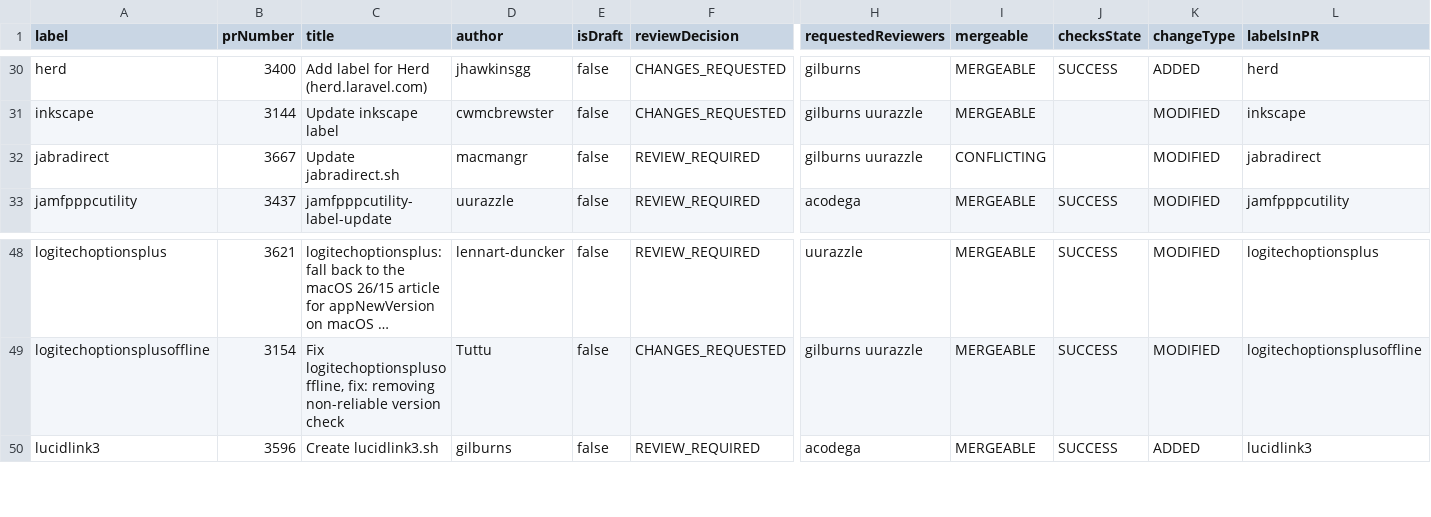
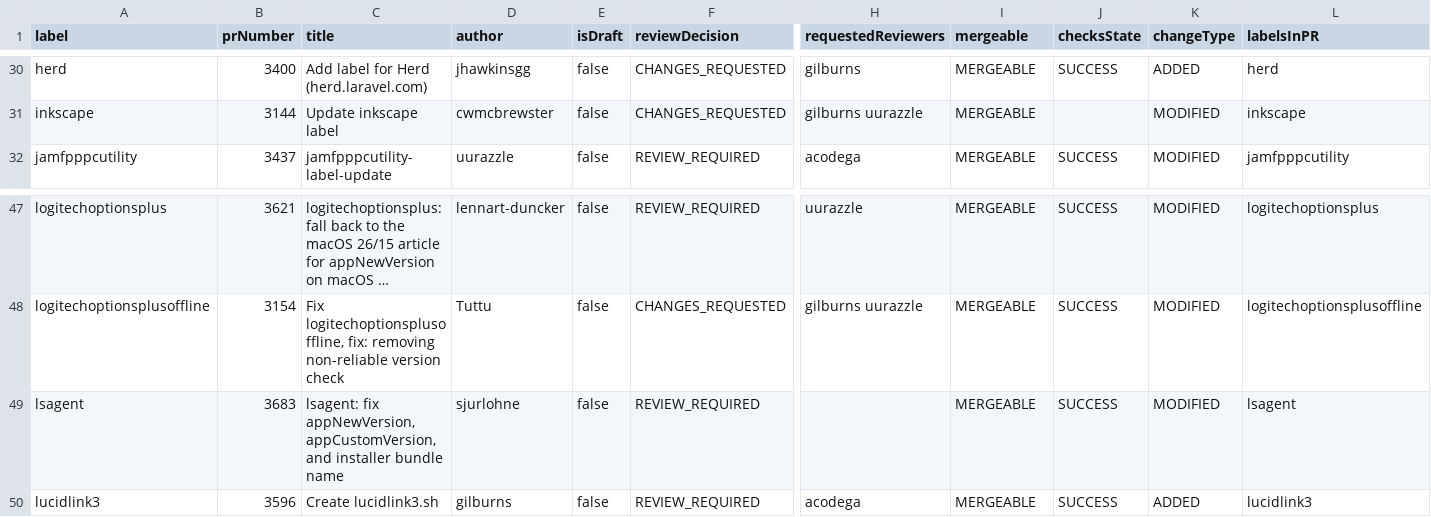
Before and after one commit to gilburns/Installomator-Tracker, a CSV file: label_prs.csv, drawn as a sheet; only a part is shown, gaps mark what is left out; long unchanged cells end in …; removed rows and columns are numbered as before the commit, all else as after; rows hold the shown columns only; the diff names each change by its address in the sheet, - before the commit and + after, or states it on an @@ line.

```diff
--- a/label_prs.csv
+++ b/label_prs.csv
-row 32: jabradirect | 3667 | Update jabradirect.sh | macmangr | false | REVIEW_REQUIRED | gilburns uurazzle | CONFLICTING |  | MODIFIED | jabradirect
+row 49: lsagent | 3683 | lsagent: fix appNewVersion, appCustomVersion, and installer bundle name | sjurlohne | false | REVIEW_REQUIRED |  | MERGEABLE | SUCCESS | MODIFIED | lsagent
```
Also changed, not shown: 2 other files.
